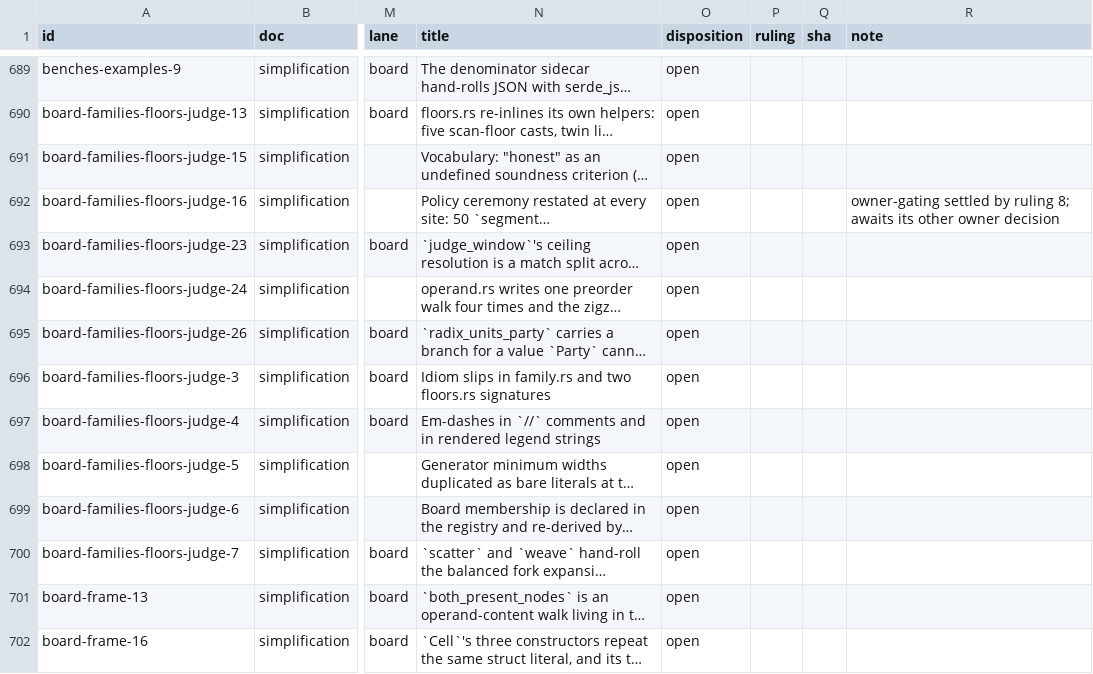
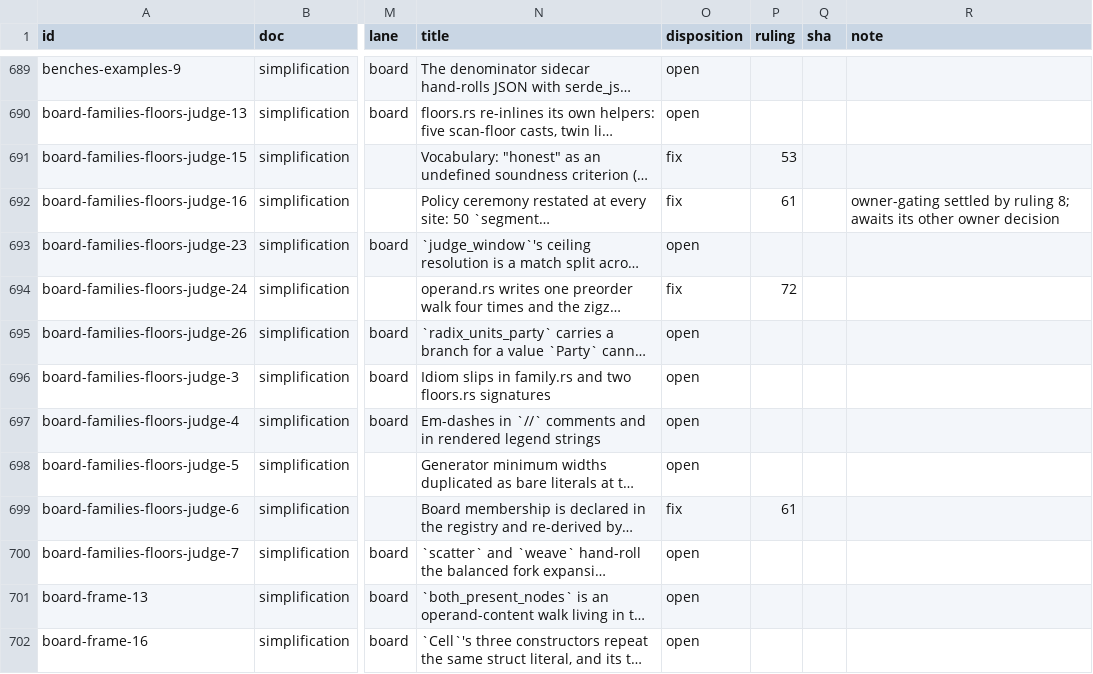
Before and after one commit to oxidecomputer/rumors, a TSV file: .agent-notes/2026-09-01-holistic-review-before/triage/ledger.tsv, drawn as a sheet; only a part is shown, gaps mark what is left out; long unchanged cells end in …; the diff covers the shown part only; the diff names each change by its address in the sheet, - before the commit and + after, or states it on an @@ line.

Commit message:
Agent note: triage session S3 rulings for the before review, first part
Rulings 52 to 72: the P3 vocabulary and register decisions, the P4
pattern-sweep decisions, the five P4 highs, and the first group of
individually walked mediums.

```diff
--- a/.agent-notes/2026-09-01-holistic-review-before/triage/ledger.tsv
+++ b/.agent-notes/2026-09-01-holistic-review-before/triage/ledger.tsv
-O691:O692 (disposition): open
+O691:O692 (disposition): fix
-P691 (ruling): (empty)
+P691 (ruling): 53
-P692 (ruling): (empty)
+P692 (ruling): 61
-O694 (disposition): open
+O694 (disposition): fix
-P694 (ruling): (empty)
+P694 (ruling): 72
-O699 (disposition): open
+O699 (disposition): fix
-P699 (ruling): (empty)
+P699 (ruling): 61
```
Also changed, not shown: 192 edited cells elsewhere in this file, 1 other file.
